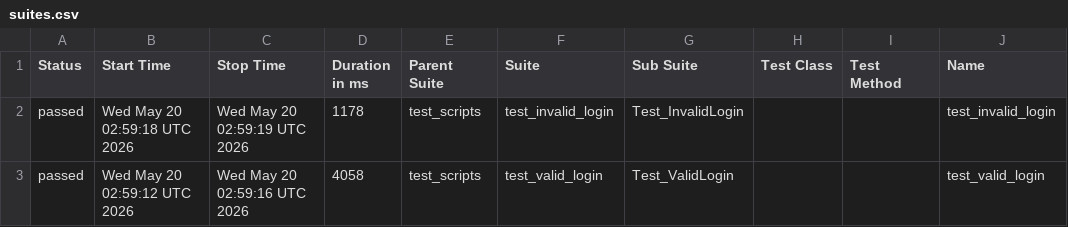
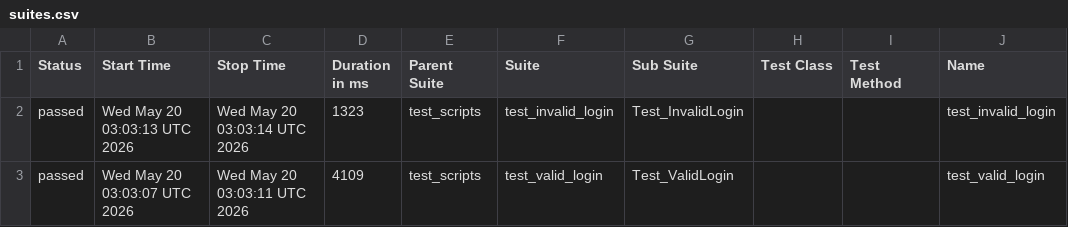
Before and after one commit to tharuns20/b154_afw_public, a CSV file: data/suites.csv, drawn as a sheet; only a part is shown; the diff names each change by its address in the sheet, - before the commit and + after, or states it on an @@ line.

```diff
--- a/data/suites.csv
+++ b/data/suites.csv
-B2 (Start Time): Wed May 20 02:59:18 UTC 2026
+B2 (Start Time): Wed May 20 03:03:13 UTC 2026
-C2 (Stop Time): Wed May 20 02:59:19 UTC 2026
+C2 (Stop Time): Wed May 20 03:03:14 UTC 2026
-D2 (Duration in ms): 1178
+D2 (Duration in ms): 1323
-B3 (Start Time): Wed May 20 02:59:12 UTC 2026
+B3 (Start Time): Wed May 20 03:03:07 UTC 2026
-C3 (Stop Time): Wed May 20 02:59:16 UTC 2026
+C3 (Stop Time): Wed May 20 03:03:11 UTC 2026
-D3 (Duration in ms): 4058
+D3 (Duration in ms): 4109
```
Also changed, not shown: 24 other files.
